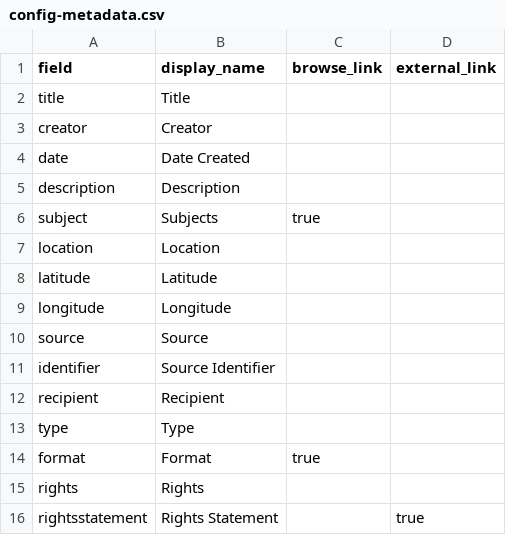
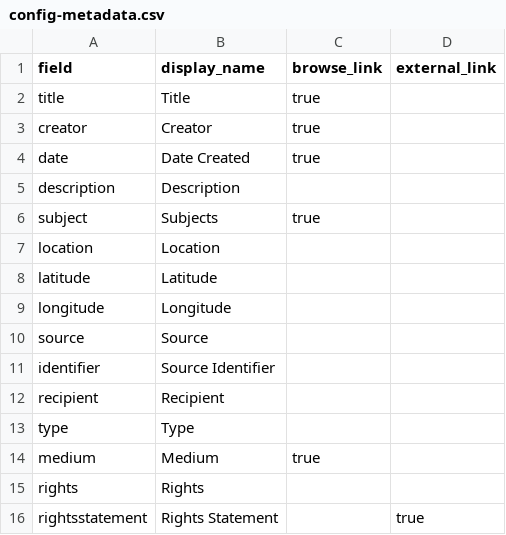
Before and after one commit to katebull/rfkindianacamp, a CSV file: _data/config-metadata.csv, drawn as a sheet.

Commit message:
Update config-metadata.csv

```diff
--- a/_data/config-metadata.csv
+++ b/_data/config-metadata.csv
@@ -1,5 +1,5 @@
 field,display_name,browse_link,external_link
-title,Title,,
-creator,Creator,,
-date,Date Created,,
+title,Title,true,
+creator,Creator, true,
+date,Date Created, true,
 description,Description,,
@@ -13,3 +13,3 @@ recipient,Recipient,,
 type,Type,,
-format,Format,true,
+medium, Medium,true,
 rights,Rights,,
```
